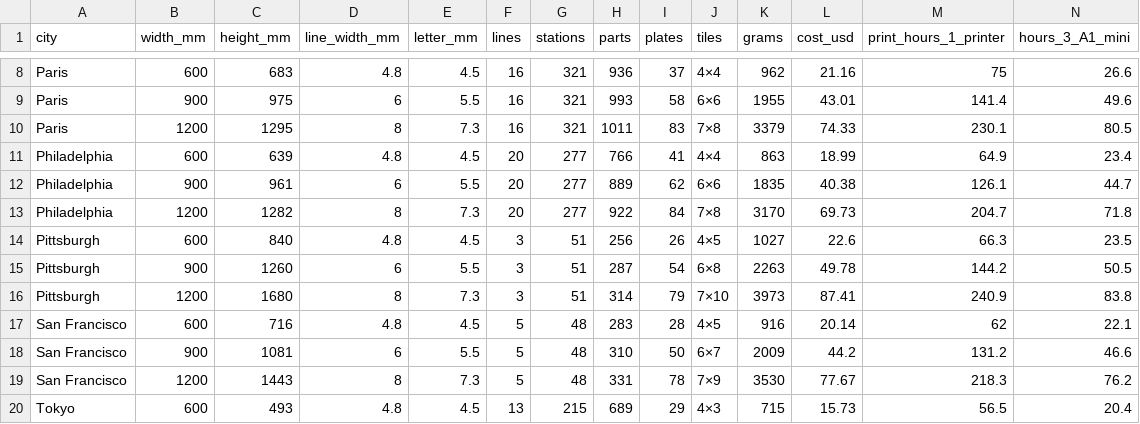
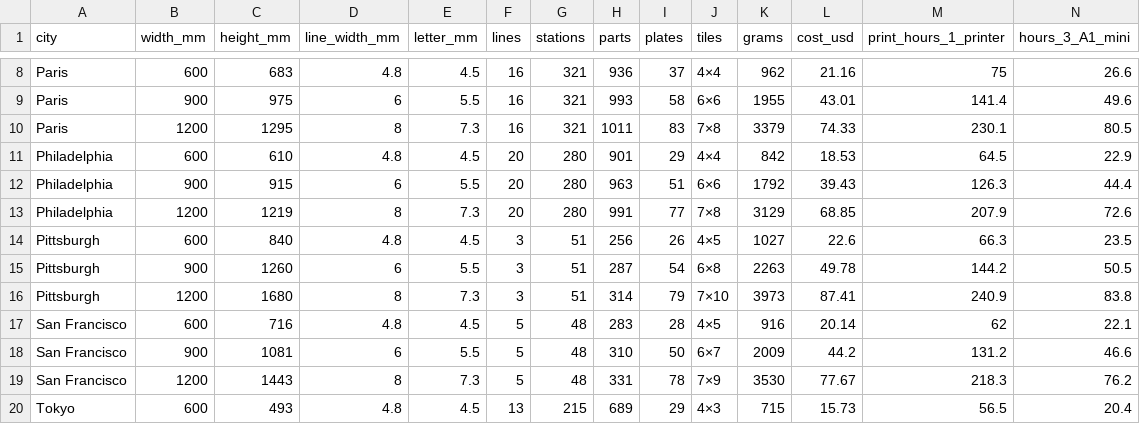
Before and after one commit to Gitter499/metrocad, a CSV file: docs/matrix.csv, drawn as a sheet; only a part is shown, gaps mark what is left out; removed rows and columns are numbered as before the commit, all else as after; rows hold the shown columns only; the diff names each change by its address in the sheet, - before the commit and + after, or states it on an @@ line.

```diff
--- a/docs/matrix.csv
+++ b/docs/matrix.csv
-row 11: Philadelphia | 600 | 639 | 4.8 | 4.5 | 20 | 277 | 766 | 41 | 4×4 | 863 | 18.99 | 64.9 | 23.4
-row 12: Philadelphia | 900 | 961 | 6 | 5.5 | 20 | 277 | 889 | 62 | 6×6 | 1835 | 40.38 | 126.1 | 44.7
-row 13: Philadelphia | 1200 | 1282 | 8 | 7.3 | 20 | 277 | 922 | 84 | 7×8 | 3170 | 69.73 | 204.7 | 71.8
+row 11: Philadelphia | 600 | 610 | 4.8 | 4.5 | 20 | 280 | 901 | 29 | 4×4 | 842 | 18.53 | 64.5 | 22.9
+row 12: Philadelphia | 900 | 915 | 6 | 5.5 | 20 | 280 | 963 | 51 | 6×6 | 1792 | 39.43 | 126.3 | 44.4
+row 13: Philadelphia | 1200 | 1219 | 8 | 7.3 | 20 | 280 | 991 | 77 | 7×8 | 3129 | 68.85 | 207.9 | 72.6
```
Also changed, not shown: 19 other files.
